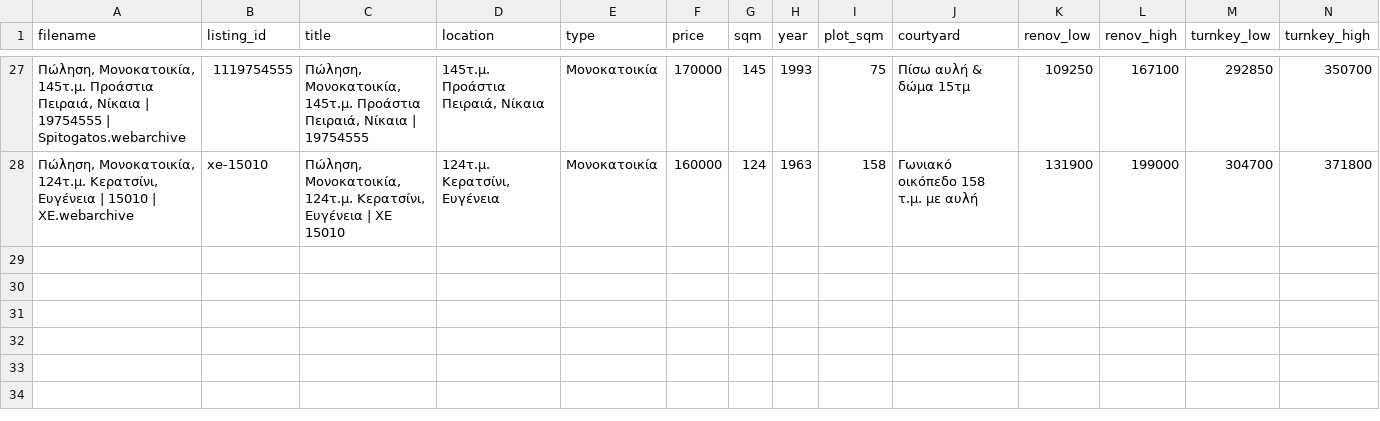
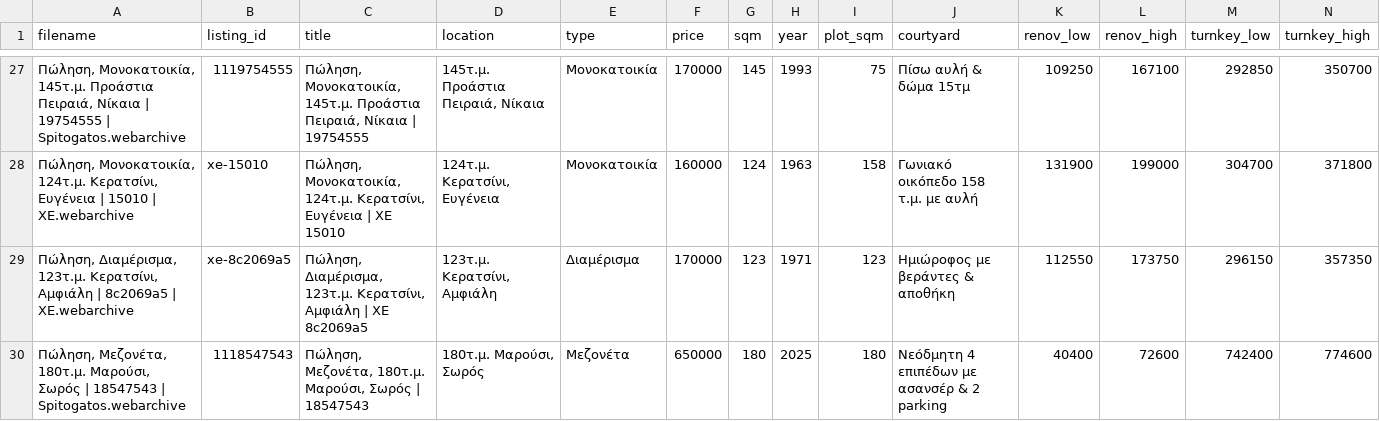
Before and after one commit to Nikolopoulos/spitia-hub, a CSV file: webarchives/processed_listings.csv, drawn as a sheet; only a part is shown, gaps mark what is left out; rows hold the shown columns only; the diff names each change by its address in the sheet, - before the commit and + after, or states it on an @@ line.

Commit message:
Add 2 new listings: 123 sqm Keratsini Demertzi (XE) and 180 sqm Marousi Maisonette (Spitogatos)

```diff
--- a/webarchives/processed_listings.csv
+++ b/webarchives/processed_listings.csv
+row 29: Πώληση, Διαμέρισμα, 123τ.μ. Κερατσίνι, Αμφιάλη | 8c2069a5 | XE.webarchive | xe-8c2069a5 | Πώληση, Διαμέρισμα, 123τ.μ. Κερατσίνι, Αμφιάλη | XE 8c2069a5 | 123τ.μ. Κερατσίνι, Αμφιάλη | Διαμέρισμα | 170000 | 123 | 1971 | 123 | Ημιώροφος με βεράντες & αποθήκη | 112550 | 173750 | 296150 | 357350
+row 30: Πώληση, Μεζονέτα, 180τ.μ. Μαρούσι, Σωρός | 18547543 | Spitogatos.webarchive | 1118547543 | Πώληση, Μεζονέτα, 180τ.μ. Μαρούσι, Σωρός | 18547543 | 180τ.μ. Μαρούσι, Σωρός | Μεζονέτα | 650000 | 180 | 2025 | 180 | Νεόδμητη 4 επιπέδων με ασανσέρ & 2 parking | 40400 | 72600 | 742400 | 774600
```
Also changed, not shown: 5 other files.
